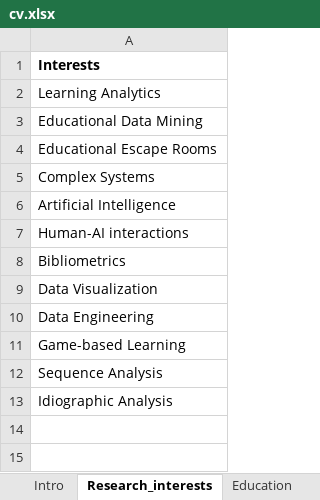
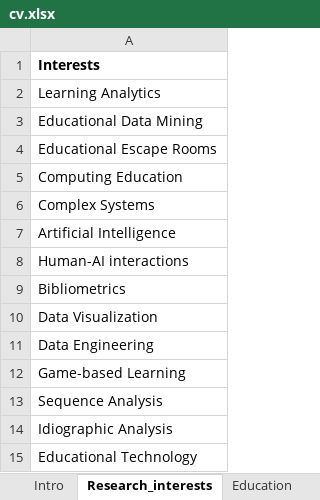
Before and after one commit to sonsoleslp/sonsoleslp.github.io, an Excel workbook: cv.xlsx, sheet Research_interests, drawn as a sheet; values as stored, in another font and other column widths than the file's, no borders; charts and pictures not drawn; the diff names each change by its address in the sheet, - before the commit and + after, or states it on an @@ line.

```diff
--- a/cv.xlsx (sheet Research_interests)
+++ b/cv.xlsx (sheet Research_interests)
+row 5: Computing Education
+row 15: Educational Technology
```
Also changed, not shown: sheet Publications, sheet Projects, sheet Under review, 16 other files.
